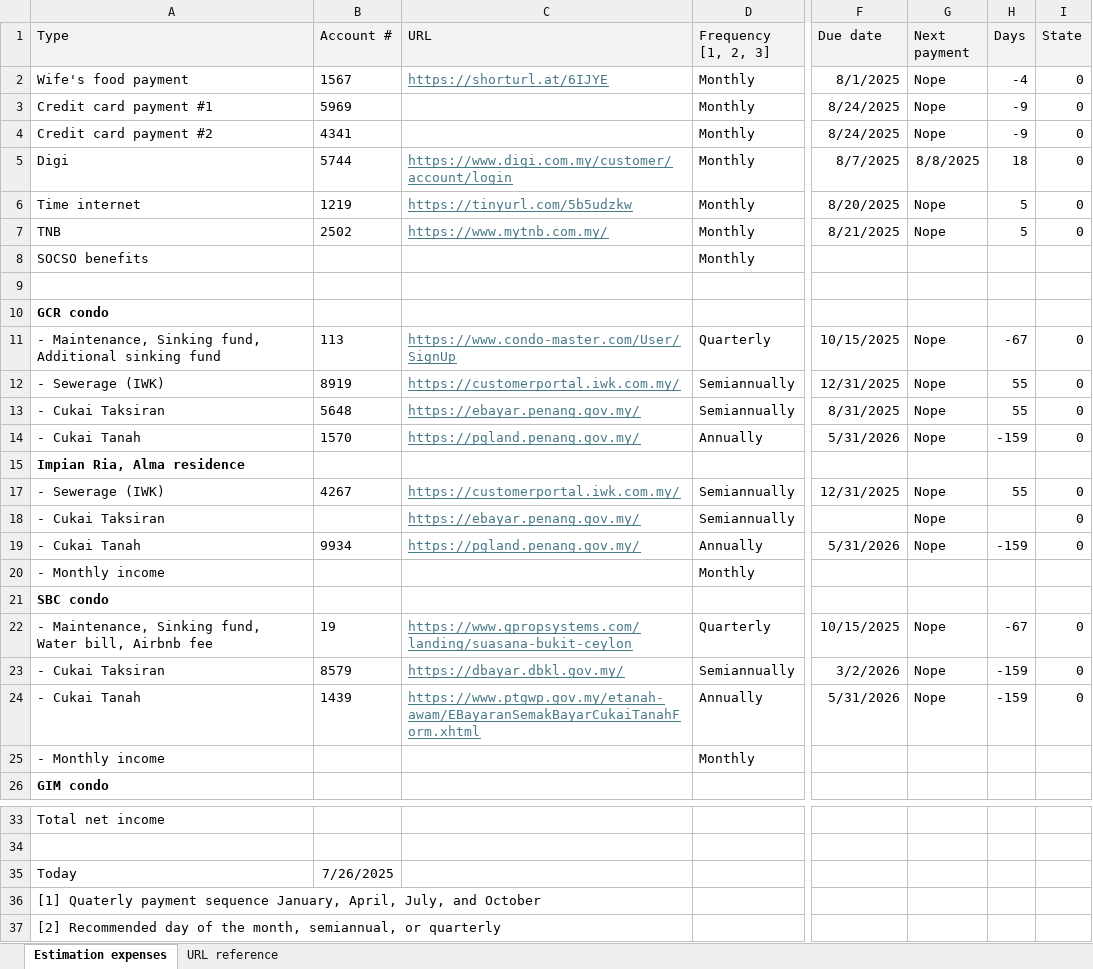
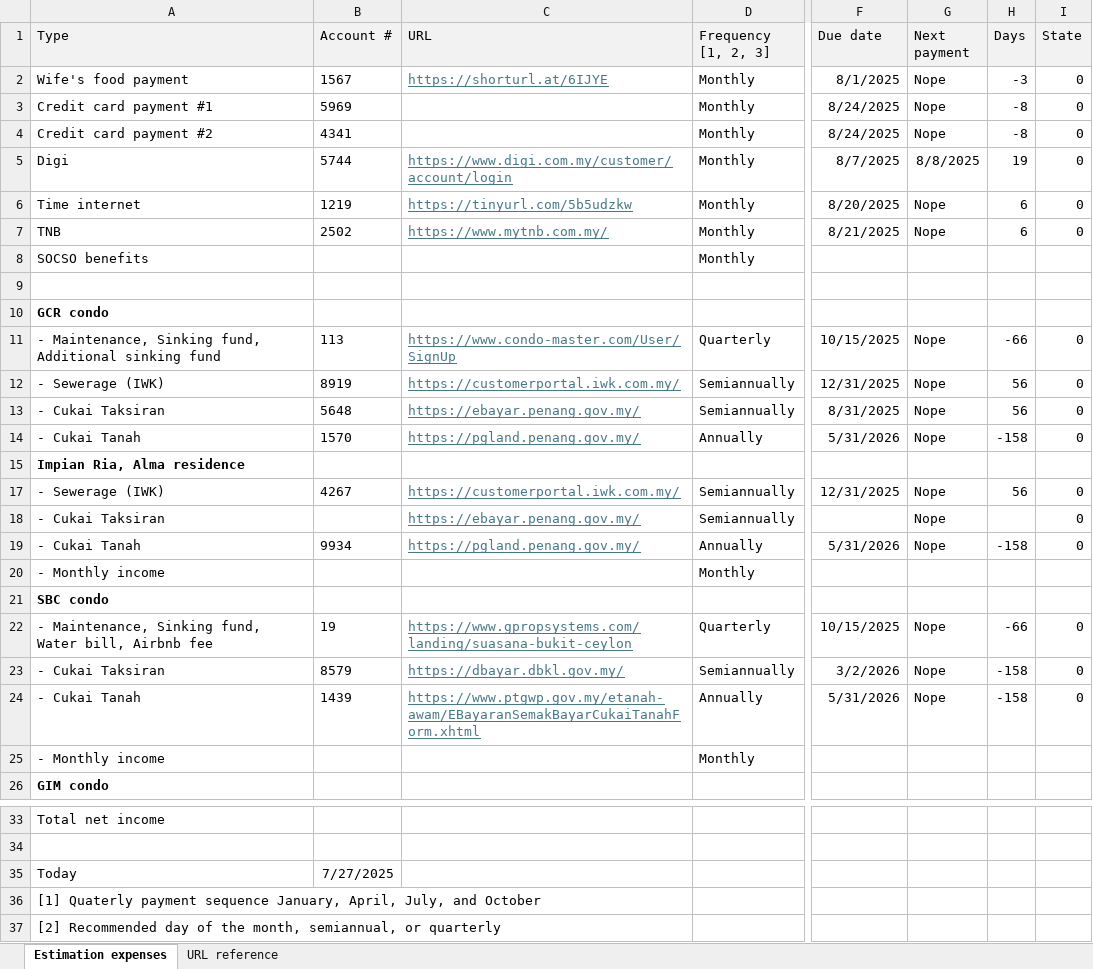
Before and after one commit to bennyk/EPF_Home_Loan, an Excel workbook: house_payment.xlsm, sheet Estimation expenses, drawn as a sheet; only a part is shown, gaps mark what is left out; values as stored, in another font and other column widths than the file's, no borders; conditional formats not drawn; the diff names each change by its address in the sheet, - before the commit and + after, or states it on an @@ line.

```diff
--- a/house_payment.xlsm (sheet Estimation expenses)
+++ b/house_payment.xlsm (sheet Estimation expenses)
-H2 (Days): -4
+H2 (Days): -3
-H3:H4 (Days): -9
+H3:H4 (Days): -8
-H5 (Days): 18
+H5 (Days): 19
-H6:H7 (Days): 5
+H6:H7 (Days): 6
-H11 (Days): -67
+H11 (Days): -66
-H12:H13 (Days): 55
+H12:H13 (Days): 56
-H14 (Days): -159
+H14 (Days): -158
-H17 (Days): 55
+H17 (Days): 56
-H19 (Days): -159
+H19 (Days): -158
-H22 (Days): -67
+H22 (Days): -66
-H23:H24 (Days): -159
+H23:H24 (Days): -158
-B35 (Account #): 7/26/2025
+B35 (Account #): 7/27/2025
```
Also changed, not shown: hidden cells.
